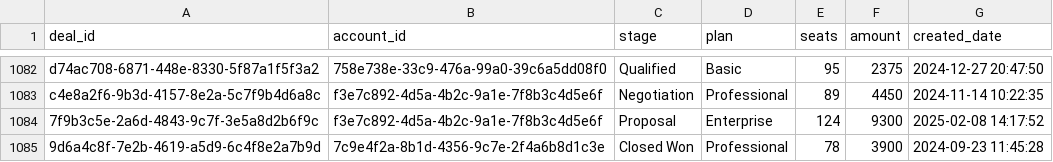
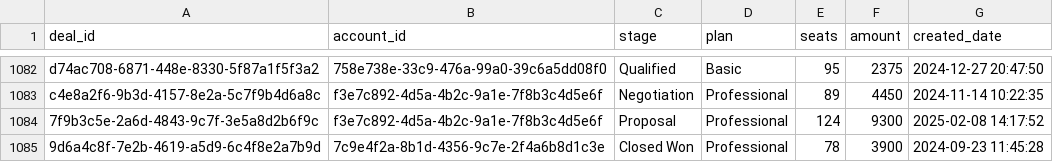
Before and after one commit to lightdash/lightdash-demo-saas, a CSV file: seeds/deals_raw.csv, drawn as a sheet; only a part is shown, gaps mark what is left out.

```diff
--- a/seeds/deals_raw.csv
+++ b/seeds/deals_raw.csv
@@ -1083,3 +1083,3 @@ d74ac708-6871-448e-8330-5f87a1f5f3a2,758e738e-33c9-476a-99a0-39c6a5dd08f0,Qualif
 c4e8a2f6-9b3d-4157-8e2a-5c7f9b4d6a8c,f3e7c892-4d5a-4b2c-9a1e-7f8b3c4d5e6f,Negotiation,Professional,89,4450,2024-11-14 10:22:35
-7f9b3c5e-2a6d-4843-9c7f-3e5a8d2b6f9c,f3e7c892-4d5a-4b2c-9a1e-7f8b3c4d5e6f,Proposal,Enterprise,124,9300,2025-02-08 14:17:52
+7f9b3c5e-2a6d-4843-9c7f-3e5a8d2b6f9c,f3e7c892-4d5a-4b2c-9a1e-7f8b3c4d5e6f,Proposal,Professional,124,9300,2025-02-08 14:17:52
 9d6a4c8f-7e2b-4619-a5d9-6c4f8e2a7b9d,7c9e4f2a-8b1d-4356-9c7e-2f4a6b8d1c3e,Closed Won,Professional,78,3900,2024-09-23 11:45:28
```
